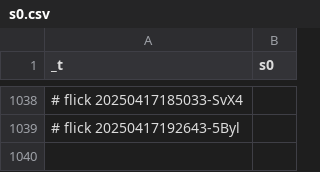
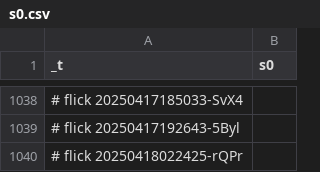
Before and after one commit to abikesa/futures, a CSV file: kitabo/ensi/testbin/test4/assets/csv/s0.csv, drawn as a sheet; only a part is shown, gaps mark what is left out; the diff names each change by its address in the sheet, - before the commit and + after, or states it on an @@ line.

Commit message:
kitabo/ensi/testbin/test4/assets/csv/s0.csv

```diff
--- a/kitabo/ensi/testbin/test4/assets/csv/s0.csv
+++ b/kitabo/ensi/testbin/test4/assets/csv/s0.csv
+row 1040: # flick 20250418022425-rQPr
```
